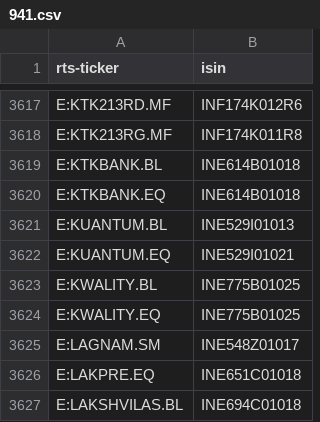
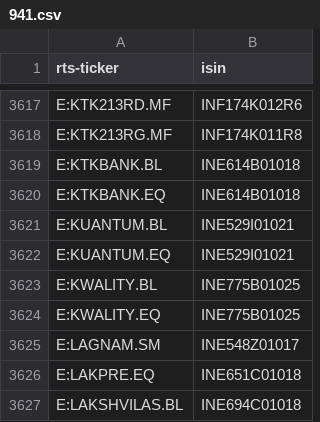
Before and after one commit to tradingview-dev/idc-expchains, a CSV file: isin/941.csv, drawn as a sheet; only a part is shown, gaps mark what is left out.

```diff
--- a/isin/941.csv
+++ b/isin/941.csv
@@ -3620,3 +3620,3 @@ E:KTKBANK.BL,INE614B01018
 E:KTKBANK.EQ,INE614B01018
-E:KUANTUM.BL,INE529I01013
+E:KUANTUM.BL,INE529I01021
 E:KUANTUM.EQ,INE529I01021
```
Also changed, not shown: isin/866.csv, isin/916.csv, 5 other files.
